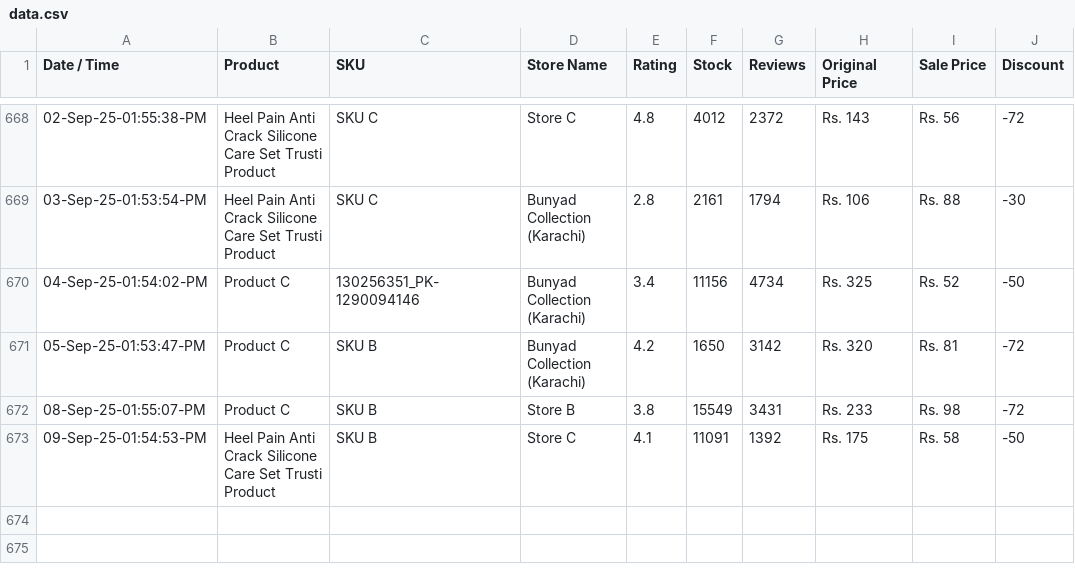
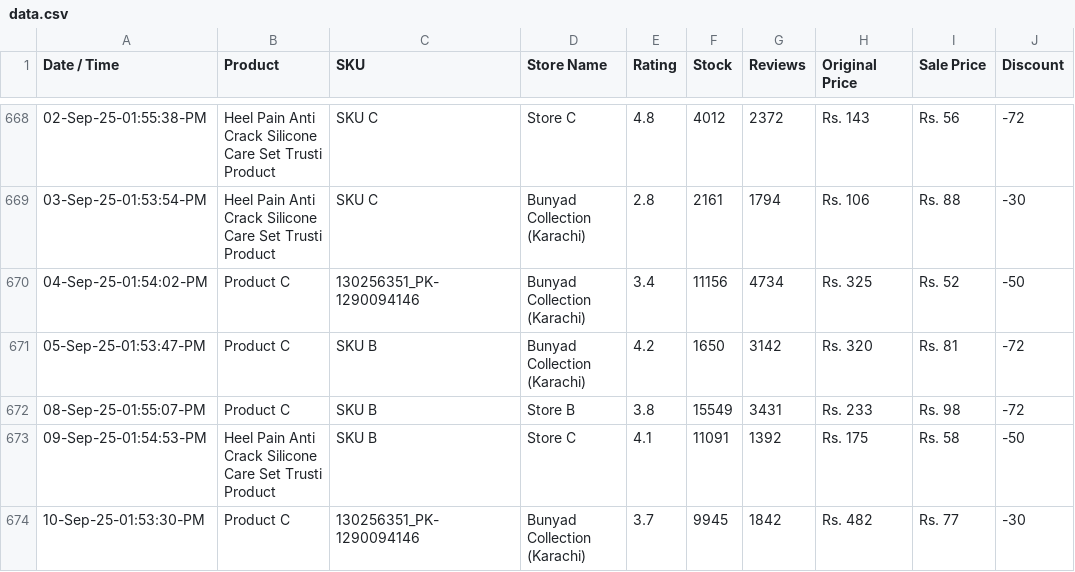
Before and after one commit to shafqatjan/amp-actionable-emails, a CSV file: data.csv, drawn as a sheet; only a part is shown, gaps mark what is left out; the diff names each change by its address in the sheet, - before the commit and + after, or states it on an @@ line.

Commit message:
10-Sep-25-01:53:30:PM

```diff
--- a/data.csv
+++ b/data.csv
+row 674: 10-Sep-25-01:53:30-PM | Product C | 130256351_PK-1290094146 | Bunyad Collection (Karachi) | 3.7 | 9945 | 1842 | Rs. 482 | Rs. 77 | -30
```
